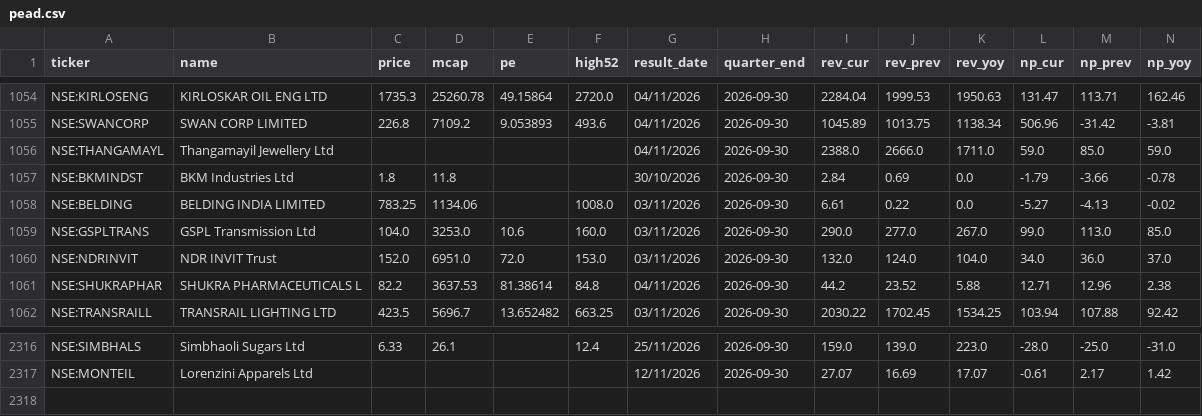
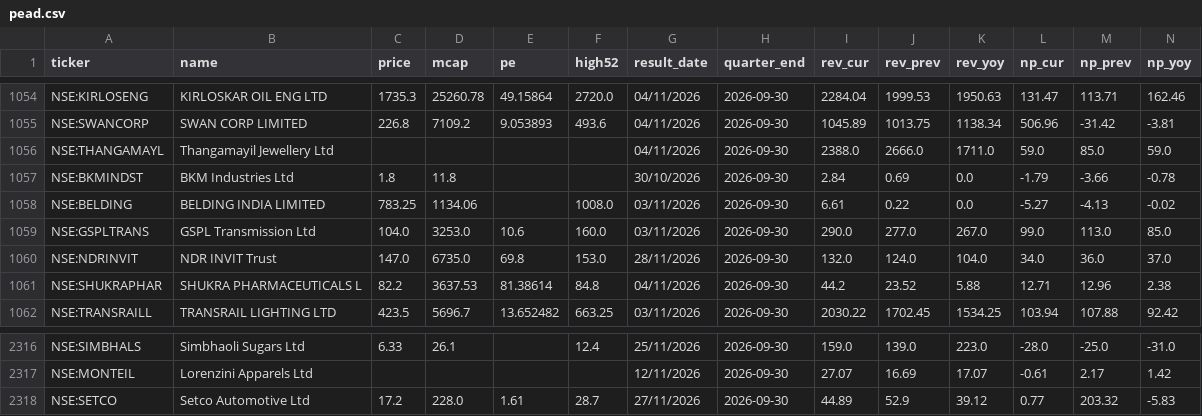
Before and after one commit to rajeeeev75-dot/peadpicks, a CSV file: pead.csv, drawn as a sheet; only a part is shown, gaps mark what is left out; rows hold the shown columns only; the diff names each change by its address in the sheet, - before the commit and + after, or states it on an @@ line.

Commit message:
Update PEAD data

```diff
--- a/pead.csv
+++ b/pead.csv
-C1060 (price): 152.0
+C1060 (price): 147.0
-D1060 (mcap): 6951.0
+D1060 (mcap): 6735.0
-E1060 (pe): 72.0
+E1060 (pe): 69.8
-G1060 (result_date): 03/11/2026
+G1060 (result_date): 28/11/2026
+row 2318: NSE:SETCO | Setco Automotive Ltd | 17.2 | 228.0 | 1.61 | 28.7 | 27/11/2026 | 2026-09-30 | 44.89 | 52.9 | 39.12 | 0.77 | 203.32 | -5.83
```
Also changed, not shown: 1 other file.
